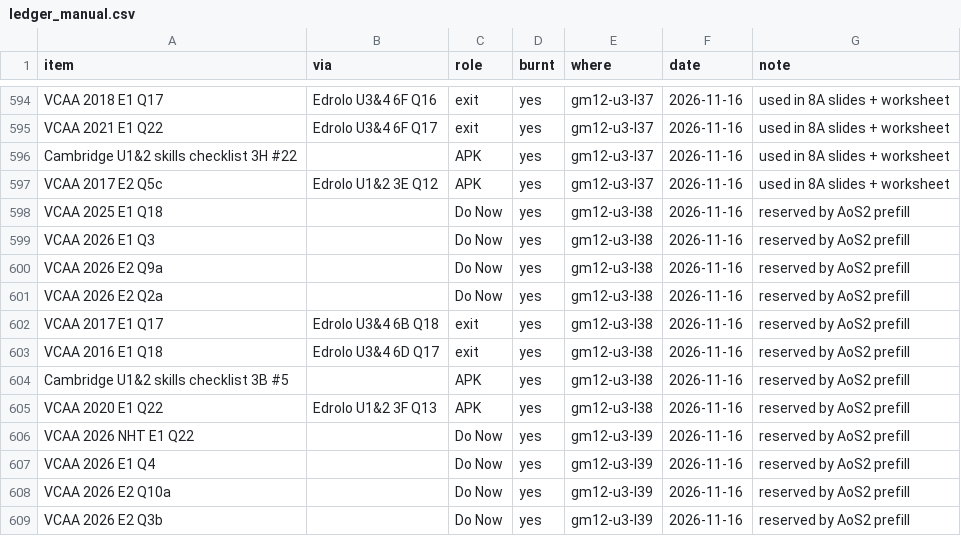
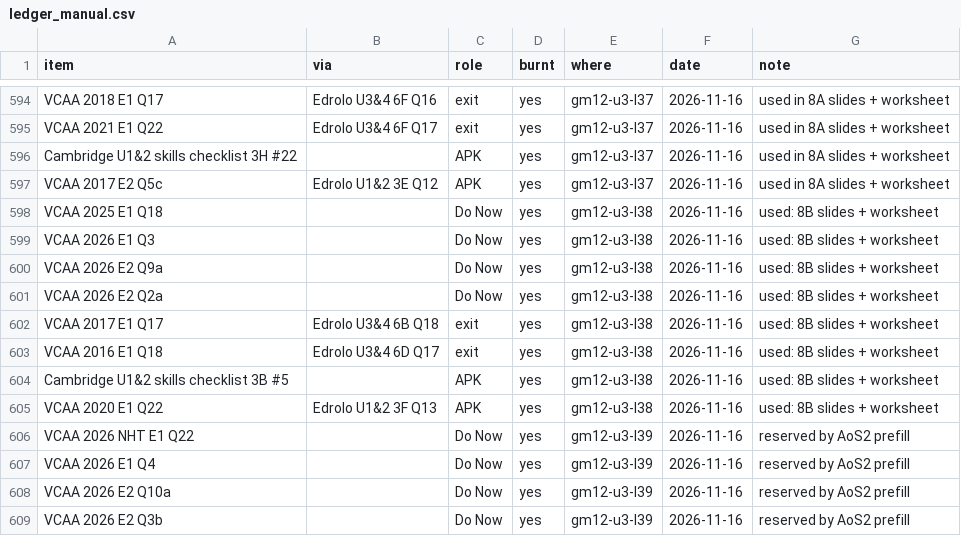
Before and after one commit to roccatalano/12MAG, a CSV file: tools/ledger_manual.csv, drawn as a sheet; only a part is shown, gaps mark what is left out.

```diff
--- a/tools/ledger_manual.csv
+++ b/tools/ledger_manual.csv
@@ -597,10 +597,10 @@ Cambridge U1&2 skills checklist 3H #22,,APK,yes,gm12-u3-l37,2026-11-16,used in 8
 VCAA 2017 E2 Q5c,Edrolo U1&2 3E Q12,APK,yes,gm12-u3-l37,2026-11-16,used in 8A slides + worksheet
-VCAA 2025 E1 Q18,,Do Now,yes,gm12-u3-l38,2026-11-16,reserved by AoS2 prefill
-VCAA 2026 E1 Q3,,Do Now,yes,gm12-u3-l38,2026-11-16,reserved by AoS2 prefill
-VCAA 2026 E2 Q9a,,Do Now,yes,gm12-u3-l38,2026-11-16,reserved by AoS2 prefill
-VCAA 2026 E2 Q2a,,Do Now,yes,gm12-u3-l38,2026-11-16,reserved by AoS2 prefill
-VCAA 2017 E1 Q17,Edrolo U3&4 6B Q18,exit,yes,gm12-u3-l38,2026-11-16,reserved by AoS2 prefill
-VCAA 2016 E1 Q18,Edrolo U3&4 6D Q17,exit,yes,gm12-u3-l38,2026-11-16,reserved by AoS2 prefill
-Cambridge U1&2 skills checklist 3B #5,,APK,yes,gm12-u3-l38,2026-11-16,reserved by AoS2 prefill
-VCAA 2020 E1 Q22,Edrolo U1&2 3F Q13,APK,yes,gm12-u3-l38,2026-11-16,reserved by AoS2 prefill
+VCAA 2025 E1 Q18,,Do Now,yes,gm12-u3-l38,2026-11-16,used: 8B slides + worksheet
+VCAA 2026 E1 Q3,,Do Now,yes,gm12-u3-l38,2026-11-16,used: 8B slides + worksheet
+VCAA 2026 E2 Q9a,,Do Now,yes,gm12-u3-l38,2026-11-16,used: 8B slides + worksheet
+VCAA 2026 E2 Q2a,,Do Now,yes,gm12-u3-l38,2026-11-16,used: 8B slides + worksheet
+VCAA 2017 E1 Q17,Edrolo U3&4 6B Q18,exit,yes,gm12-u3-l38,2026-11-16,used: 8B slides + worksheet
+VCAA 2016 E1 Q18,Edrolo U3&4 6D Q17,exit,yes,gm12-u3-l38,2026-11-16,used: 8B slides + worksheet
+Cambridge U1&2 skills checklist 3B #5,,APK,yes,gm12-u3-l38,2026-11-16,used: 8B slides + worksheet
+VCAA 2020 E1 Q22,Edrolo U1&2 3F Q13,APK,yes,gm12-u3-l38,2026-11-16,used: 8B slides + worksheet
 VCAA 2026 NHT E1 Q22,,Do Now,yes,gm12-u3-l39,2026-11-16,reserved by AoS2 prefill
```
Also changed, not shown: 12 other files.
